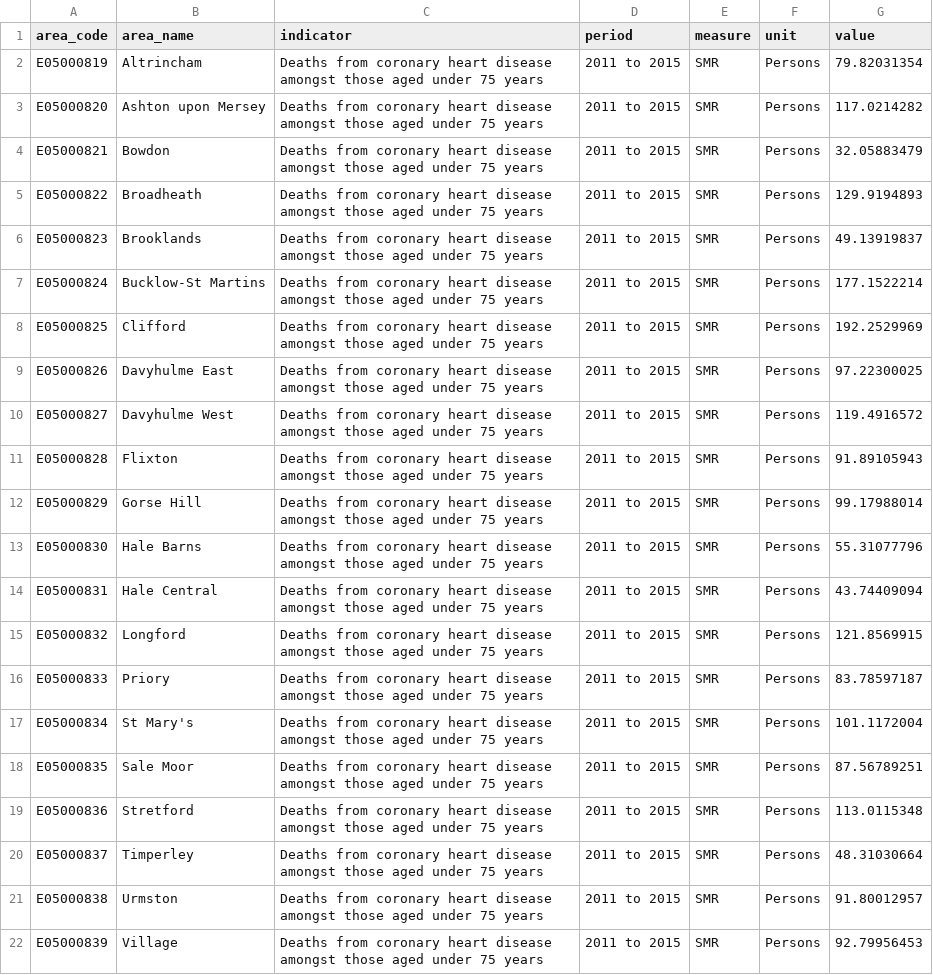
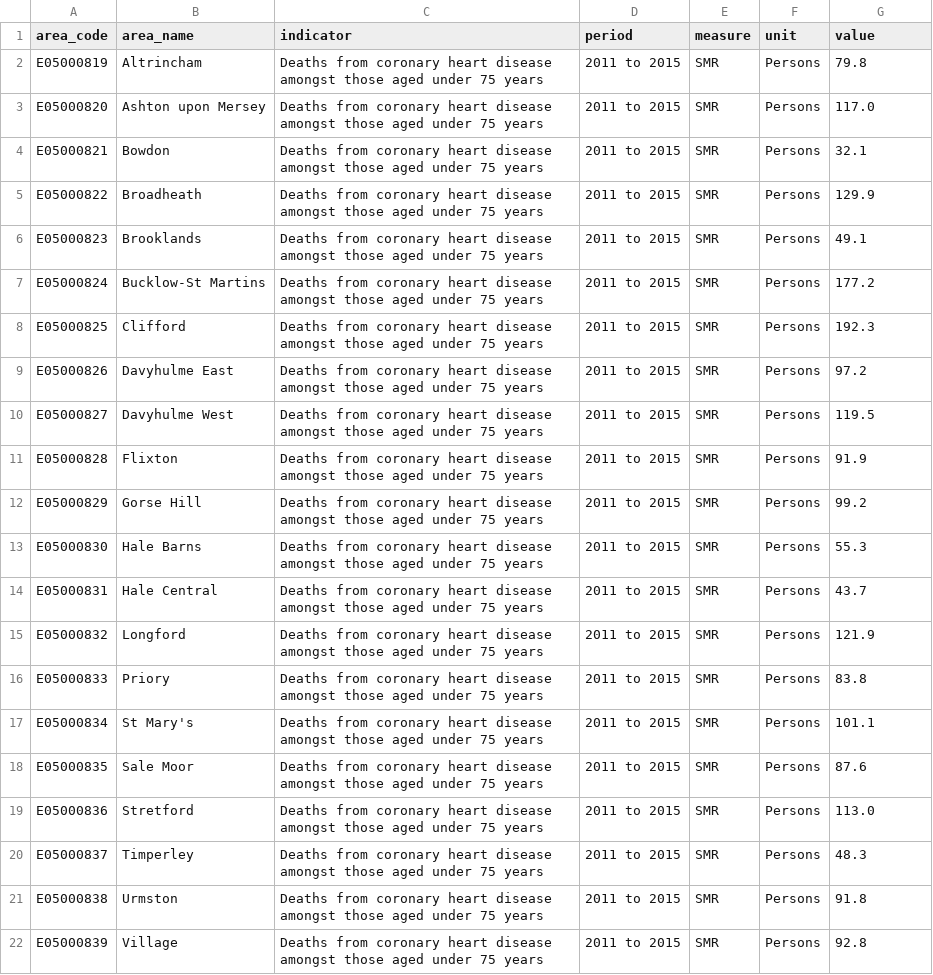
Before and after one commit to traffordDataLab/ward_data, a CSV file: health/data/deaths_from_coronary_under75.csv, drawn as a sheet.

```diff
--- a/health/data/deaths_from_coronary_under75.csv
+++ b/health/data/deaths_from_coronary_under75.csv
@@ -1,22 +1,22 @@
 area_code,area_name,indicator,period,measure,unit,value
-E05000819,Altrincham,Deaths from coronary heart disease amongst those aged under 75 years,2011 to 2015,SMR,Persons,79.82031354
-E05000820,Ashton upon Mersey,Deaths from coronary heart disease amongst those aged under 75 years,2011 to 2015,SMR,Persons,117.0214282
-E05000821,Bowdon,Deaths from coronary heart disease amongst those aged under 75 years,2011 to 2015,SMR,Persons,32.05883479
-E05000822,Broadheath,Deaths from coronary heart disease amongst those aged under 75 years,2011 to 2015,SMR,Persons,129.9194893
-E05000823,Brooklands,Deaths from coronary heart disease amongst those aged under 75 years,2011 to 2015,SMR,Persons,49.13919837
-E05000824,Bucklow-St Martins,Deaths from coronary heart disease amongst those aged under 75 years,2011 to 2015,SMR,Persons,177.1522214
-E05000825,Clifford,Deaths from coronary heart disease amongst those aged under 75 years,2011 to 2015,SMR,Persons,192.2529969
-E05000826,Davyhulme East,Deaths from coronary heart disease amongst those aged under 75 years,2011 to 2015,SMR,Persons,97.22300025
-E05000827,Davyhulme West,Deaths from coronary heart disease amongst those aged under 75 years,2011 to 2015,SMR,Persons,119.4916572
-E05000828,Flixton,Deaths from coronary heart disease amongst those aged under 75 years,2011 to 2015,SMR,Persons,91.89105943
-E05000829,Gorse Hill,Deaths from coronary heart disease amongst those aged under 75 years,2011 to 2015,SMR,Persons,99.17988014
-E05000830,Hale Barns,Deaths from coronary heart disease amongst those aged under 75 years,2011 to 2015,SMR,Persons,55.31077796
-E05000831,Hale Central,Deaths from coronary heart disease amongst those aged under 75 years,2011 to 2015,SMR,Persons,43.74409094
-E05000832,Longford,Deaths from coronary heart disease amongst those aged under 75 years,2011 to 2015,SMR,Persons,121.8569915
-E05000833,Priory,Deaths from coronary heart disease amongst those aged under 75 years,2011 to 2015,SMR,Persons,83.78597187
-E05000834,St Mary's,Deaths from coronary heart disease amongst those aged under 75 years,2011 to 2015,SMR,Persons,101.1172004
-E05000835,Sale Moor,Deaths from coronary heart disease amongst those aged under 75 years,2011 to 2015,SMR,Persons,87.56789251
-E05000836,Stretford,Deaths from coronary heart disease amongst those aged under 75 years,2011 to 2015,SMR,Persons,113.0115348
-E05000837,Timperley,Deaths from coronary heart disease amongst those aged under 75 years,2011 to 2015,SMR,Persons,48.31030664
-E05000838,Urmston,Deaths from coronary heart disease amongst those aged under 75 years,2011 to 2015,SMR,Persons,91.80012957
-E05000839,Village,Deaths from coronary heart disease amongst those aged under 75 years,2011 to 2015,SMR,Persons,92.79956453
+E05000819,Altrincham,Deaths from coronary heart disease amongst those aged under 75 years,2011 to 2015,SMR,Persons,79.8
+E05000820,Ashton upon Mersey,Deaths from coronary heart disease amongst those aged under 75 years,2011 to 2015,SMR,Persons,117.0
+E05000821,Bowdon,Deaths from coronary heart disease amongst those aged under 75 years,2011 to 2015,SMR,Persons,32.1
+E05000822,Broadheath,Deaths from coronary heart disease amongst those aged under 75 years,2011 to 2015,SMR,Persons,129.9
+E05000823,Brooklands,Deaths from coronary heart disease amongst those aged under 75 years,2011 to 2015,SMR,Persons,49.1
+E05000824,Bucklow-St Martins,Deaths from coronary heart disease amongst those aged under 75 years,2011 to 2015,SMR,Persons,177.2
+E05000825,Clifford,Deaths from coronary heart disease amongst those aged under 75 years,2011 to 2015,SMR,Persons,192.3
+E05000826,Davyhulme East,Deaths from coronary heart disease amongst those aged under 75 years,2011 to 2015,SMR,Persons,97.2
+E05000827,Davyhulme West,Deaths from coronary heart disease amongst those aged under 75 years,2011 to 2015,SMR,Persons,119.5
+E05000828,Flixton,Deaths from coronary heart disease amongst those aged under 75 years,2011 to 2015,SMR,Persons,91.9
+E05000829,Gorse Hill,Deaths from coronary heart disease amongst those aged under 75 years,2011 to 2015,SMR,Persons,99.2
+E05000830,Hale Barns,Deaths from coronary heart disease amongst those aged under 75 years,2011 to 2015,SMR,Persons,55.3
+E05000831,Hale Central,Deaths from coronary heart disease amongst those aged under 75 years,2011 to 2015,SMR,Persons,43.7
+E05000832,Longford,Deaths from coronary heart disease amongst those aged under 75 years,2011 to 2015,SMR,Persons,121.9
+E05000833,Priory,Deaths from coronary heart disease amongst those aged under 75 years,2011 to 2015,SMR,Persons,83.8
+E05000834,St Mary's,Deaths from coronary heart disease amongst those aged under 75 years,2011 to 2015,SMR,Persons,101.1
+E05000835,Sale Moor,Deaths from coronary heart disease amongst those aged under 75 years,2011 to 2015,SMR,Persons,87.6
+E05000836,Stretford,Deaths from coronary heart disease amongst those aged under 75 years,2011 to 2015,SMR,Persons,113.0
+E05000837,Timperley,Deaths from coronary heart disease amongst those aged under 75 years,2011 to 2015,SMR,Persons,48.3
+E05000838,Urmston,Deaths from coronary heart disease amongst those aged under 75 years,2011 to 2015,SMR,Persons,91.8
+E05000839,Village,Deaths from coronary heart disease amongst those aged under 75 years,2011 to 2015,SMR,Persons,92.8
```
Also changed, not shown: health/data/deaths_from_respiratory_diseases.csv, health/meta.csv, 5 other files.
